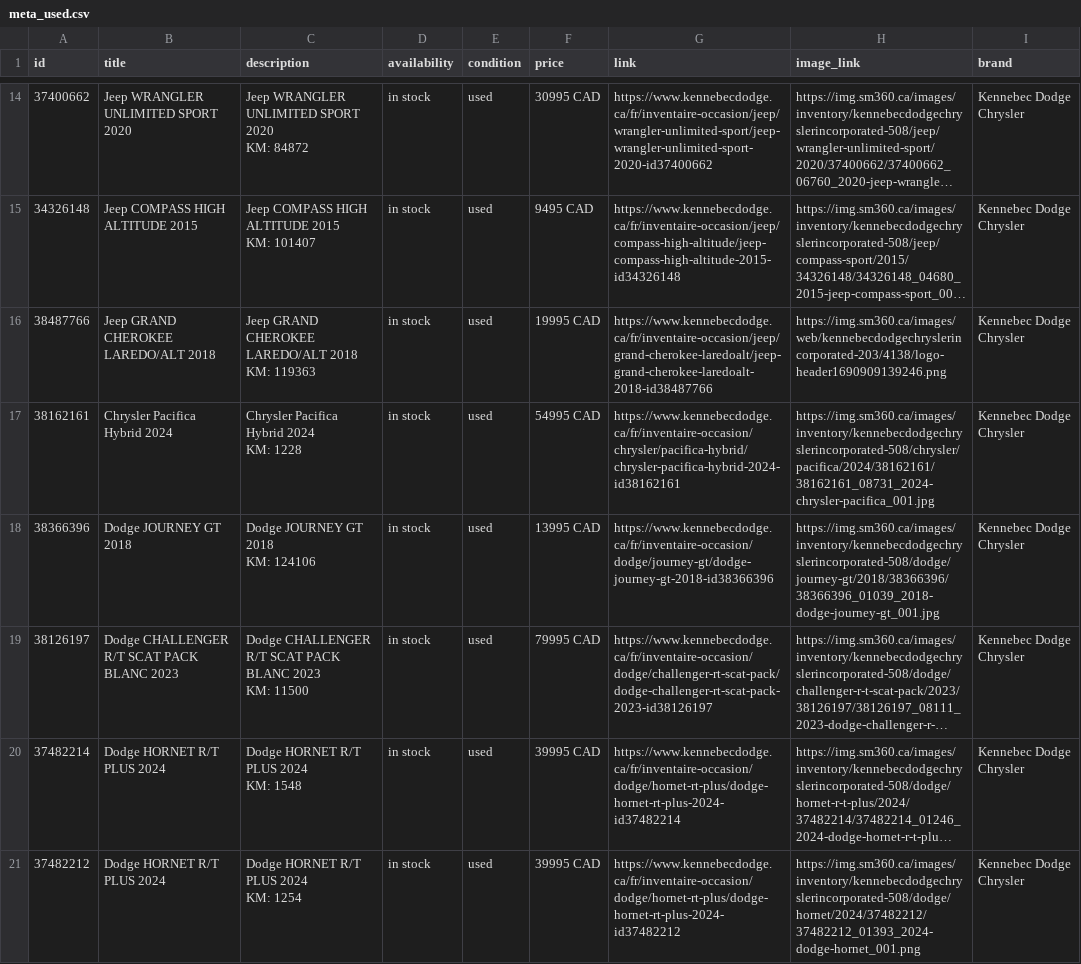
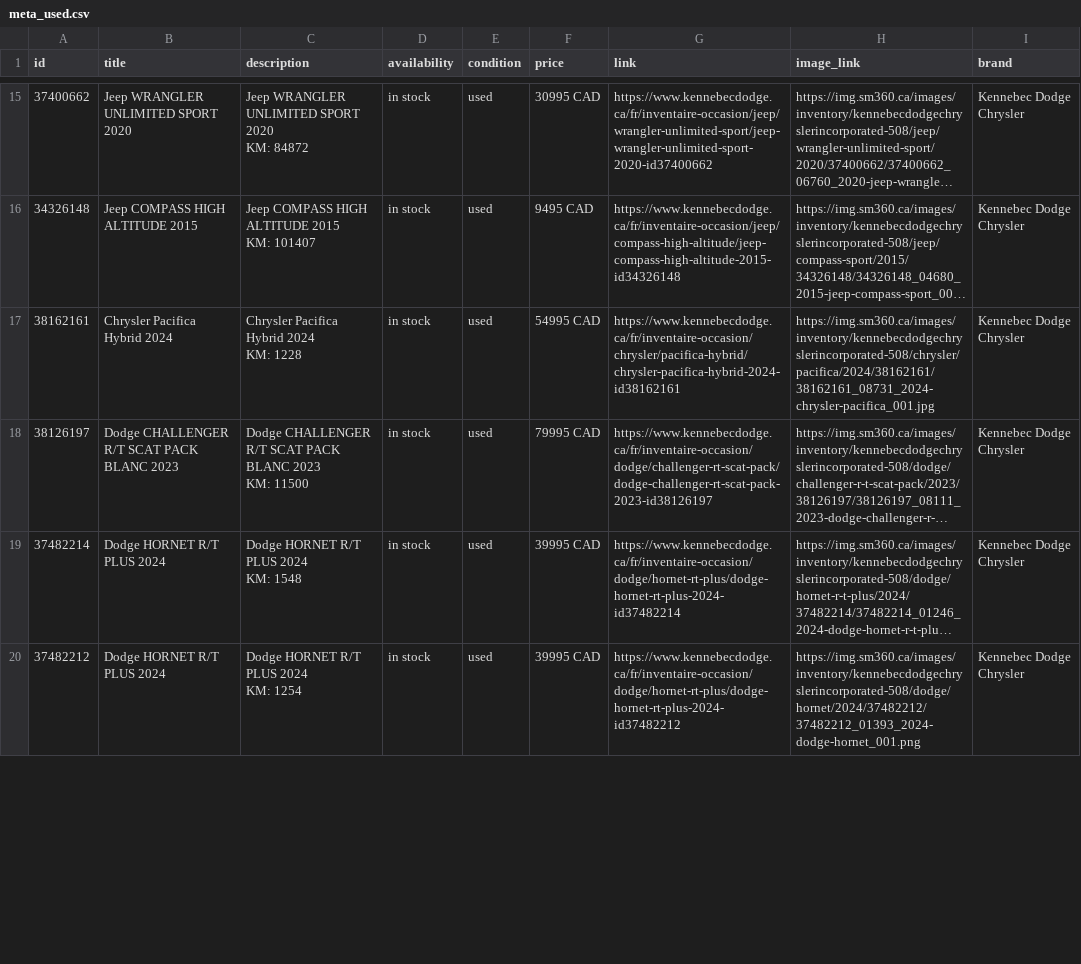
Before and after one commit to luxurahair/kennebec-meta-feed, a CSV file: docs/meta_used.csv, drawn as a sheet; only a part is shown, gaps mark what is left out; long unchanged cells end in …; removed rows and columns are numbered as before the commit, all else as after; ↵ is a line break in a cell; the diff covers the shown part only; the diff names each change by its address in the sheet, - before the commit and + after, or states it on an @@ line.

```diff
--- a/docs/meta_used.csv
+++ b/docs/meta_used.csv
-row 16: 38487766 | Jeep GRAND CHEROKEE LAREDO/ALT 2018 | Jeep GRAND CHEROKEE LAREDO/ALT 2018 ↵ KM: 119363 | in stock | used | 19995 CAD | https://www.kennebecdodge.ca/fr/inventaire-occasion/jeep/grand-cherokee-laredoalt/jeep-grand-cherokee-laredoalt-2018-id38487766 | https://img.sm360.ca/images/web/kennebecdodgechryslerincorporated-203/4138/logo-header1690909139246.png | Kennebec Dodge Chrysler
-row 18: 38366396 | Dodge JOURNEY GT 2018 | Dodge JOURNEY GT 2018 ↵ KM: 124106 | in stock | used | 13995 CAD | https://www.kennebecdodge.ca/fr/inventaire-occasion/dodge/journey-gt/dodge-journey-gt-2018-id38366396 | https://img.sm360.ca/images/inventory/kennebecdodgechryslerincorporated-508/dodge/journey-gt/2018/38366396/38366396_01039_2018-dodge-journey-gt_001.jpg | Kennebec Dodge Chrysler
```
Also changed, not shown: 1 added row, 1 moved row and 1 edited cell elsewhere in this file.
